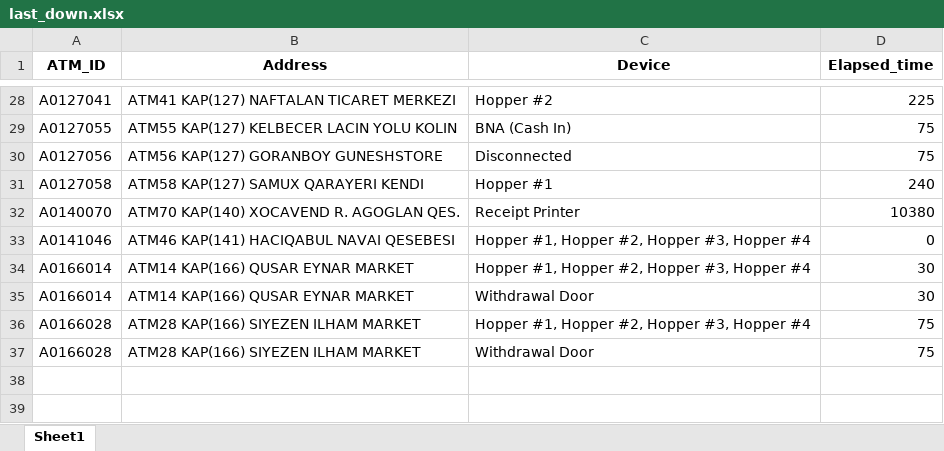
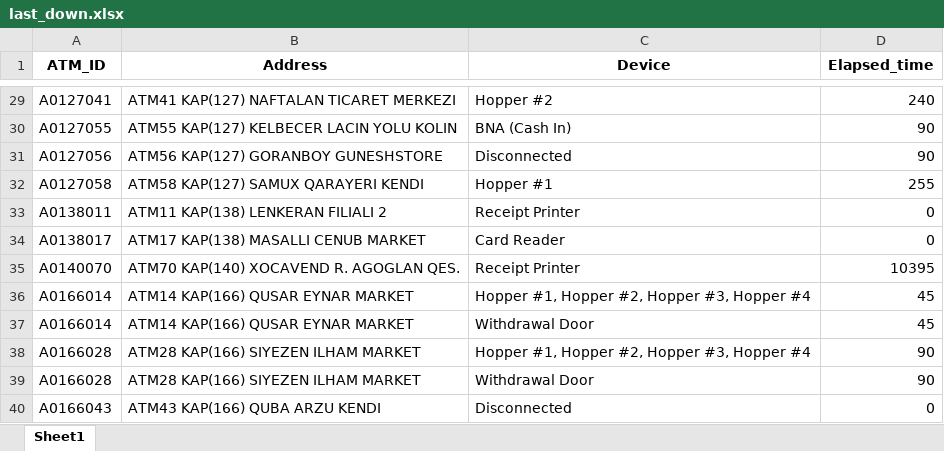
Before and after one commit to kbturgut090/fimi, an Excel workbook: last_down.xlsx, sheet Sheet1, drawn as a sheet; only a part is shown, gaps mark what is left out; values as stored, in another font and other column widths than the file's, no borders; removed rows and columns are numbered as before the commit, all else as after; the diff covers the shown part only; the diff names each change by its address in the sheet, - before the commit and + after, or states it on an @@ line.

```diff
--- a/last_down.xlsx (sheet Sheet1)
+++ b/last_down.xlsx (sheet Sheet1)
-D29 (Elapsed_time): 225
+D29 (Elapsed_time): 240
-D30:D31 (Elapsed_time): 75
+D30:D31 (Elapsed_time): 90
-D32 (Elapsed_time): 240
+D32 (Elapsed_time): 255
+row 33: A0138011 | ATM11 KAP(138) LENKERAN FILIALI 2 | Receipt Printer | 0
+row 34: A0138017 | ATM17 KAP(138) MASALLI CENUB MARKET | Card Reader | 0
-D35 (Elapsed_time): 10380
+D35 (Elapsed_time): 10395
-row 33: A0141046 | ATM46 KAP(141) HACIQABUL NAVAI QESEBESI | Hopper #1, Hopper #2, Hopper #3, Hopper #4 | 0
-D36:D37 (Elapsed_time): 30
+D36:D37 (Elapsed_time): 45
-D38:D39 (Elapsed_time): 75
+D38:D39 (Elapsed_time): 90
+row 40: A0166043 | ATM43 KAP(166) QUBA ARZU KENDI | Disconnected | 0
```
Also changed, not shown: 4 added rows, 3 removed rows and 24 edited cells elsewhere in this sheet.
